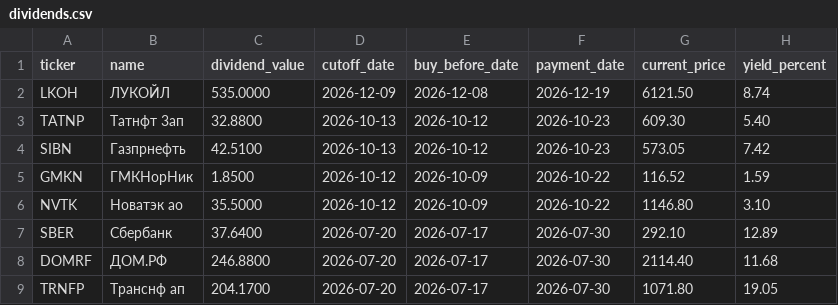
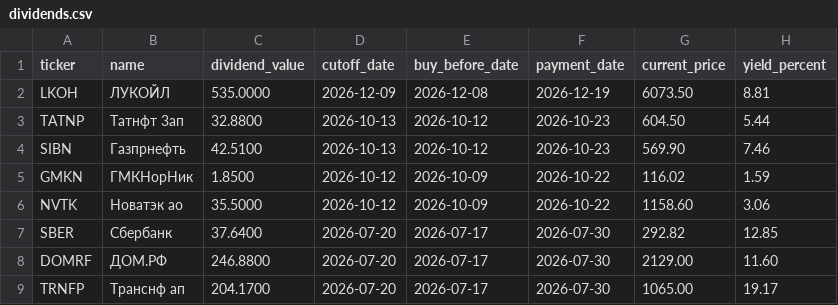
Before and after one commit to vavilova2510/dividend-calendar, a CSV file: docs/dividends.csv, drawn as a sheet.

```diff
--- a/docs/dividends.csv
+++ b/docs/dividends.csv
@@ -1,9 +1,9 @@
 ticker,name,dividend_value,cutoff_date,buy_before_date,payment_date,current_price,yield_percent
-LKOH,ЛУКОЙЛ,535.0000,2026-12-09,2026-12-08,2026-12-19,6121.50,8.74
-TATNP,Татнфт 3ап,32.8800,2026-10-13,2026-10-12,2026-10-23,609.30,5.40
-SIBN,Газпрнефть,42.5100,2026-10-13,2026-10-12,2026-10-23,573.05,7.42
-GMKN,ГМКНорНик,1.8500,2026-10-12,2026-10-09,2026-10-22,116.52,1.59
-NVTK,Новатэк ао,35.5000,2026-10-12,2026-10-09,2026-10-22,1146.80,3.10
-SBER,Сбербанк,37.6400,2026-07-20,2026-07-17,2026-07-30,292.10,12.89
-DOMRF,ДОМ.РФ,246.8800,2026-07-20,2026-07-17,2026-07-30,2114.40,11.68
-TRNFP,Транснф ап,204.1700,2026-07-20,2026-07-17,2026-07-30,1071.80,19.05
+LKOH,ЛУКОЙЛ,535.0000,2026-12-09,2026-12-08,2026-12-19,6073.50,8.81
+TATNP,Татнфт 3ап,32.8800,2026-10-13,2026-10-12,2026-10-23,604.50,5.44
+SIBN,Газпрнефть,42.5100,2026-10-13,2026-10-12,2026-10-23,569.90,7.46
+GMKN,ГМКНорНик,1.8500,2026-10-12,2026-10-09,2026-10-22,116.02,1.59
+NVTK,Новатэк ао,35.5000,2026-10-12,2026-10-09,2026-10-22,1158.60,3.06
+SBER,Сбербанк,37.6400,2026-07-20,2026-07-17,2026-07-30,292.82,12.85
+DOMRF,ДОМ.РФ,246.8800,2026-07-20,2026-07-17,2026-07-30,2129.00,11.60
+TRNFP,Транснф ап,204.1700,2026-07-20,2026-07-17,2026-07-30,1065.00,19.17
```
Also changed, not shown: 1 other file.
